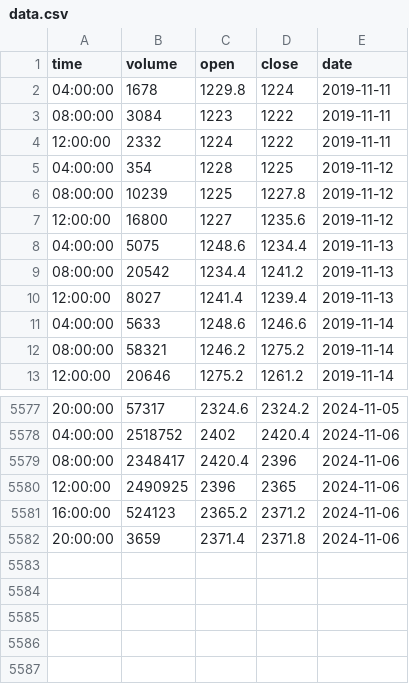
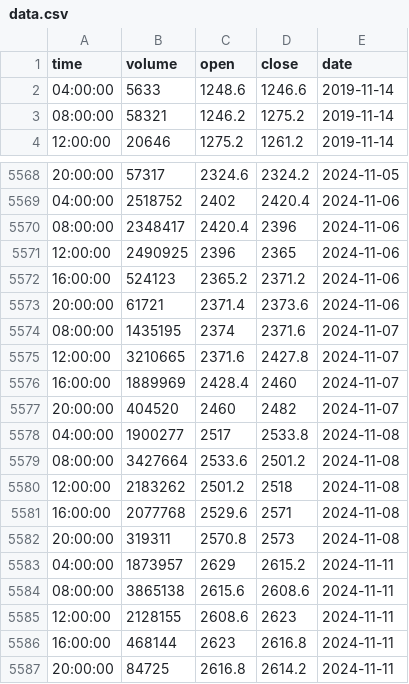
Before and after one commit to upm-312/FinanceBot, a CSV file: historical_data/data.csv, drawn as a sheet; only a part is shown, gaps mark what is left out.

```diff
--- a/historical_data/data.csv
+++ b/historical_data/data.csv
@@ -1,11 +1,2 @@
 time,volume,open,close,date
-04:00:00,1678,1229.8,1224,2019-11-11
-08:00:00,3084,1223,1222,2019-11-11
-12:00:00,2332,1224,1222,2019-11-11
-04:00:00,354,1228,1225,2019-11-12
-08:00:00,10239,1225,1227.8,2019-11-12
-12:00:00,16800,1227,1235.6,2019-11-12
-04:00:00,5075,1248.6,1234.4,2019-11-13
-08:00:00,20542,1234.4,1241.2,2019-11-13
-12:00:00,8027,1241.4,1239.4,2019-11-13
 04:00:00,5633,1248.6,1246.6,2019-11-14
@@ -5581,2 +5572,16 @@ time,volume,open,close,date
 16:00:00,524123,2365.2,2371.2,2024-11-06
-20:00:00,3659,2371.4,2371.8,2024-11-06
+20:00:00,61721,2371.4,2373.6,2024-11-06
+08:00:00,1435195,2374,2371.6,2024-11-07
+12:00:00,3210665,2371.6,2427.8,2024-11-07
+16:00:00,1889969,2428.4,2460,2024-11-07
+20:00:00,404520,2460,2482,2024-11-07
+04:00:00,1900277,2517,2533.8,2024-11-08
+08:00:00,3427664,2533.6,2501.2,2024-11-08
+12:00:00,2183262,2501.2,2518,2024-11-08
+16:00:00,2077768,2529.6,2571,2024-11-08
+20:00:00,319311,2570.8,2573,2024-11-08
+04:00:00,1873957,2629,2615.2,2024-11-11
+08:00:00,3865138,2615.6,2608.6,2024-11-11
+12:00:00,2128155,2608.6,2623,2024-11-11
+16:00:00,468144,2623,2616.8,2024-11-11
+20:00:00,84725,2616.8,2614.2,2024-11-11
```
Also changed, not shown: historical_data/historical_data.csv, 17 other files.
